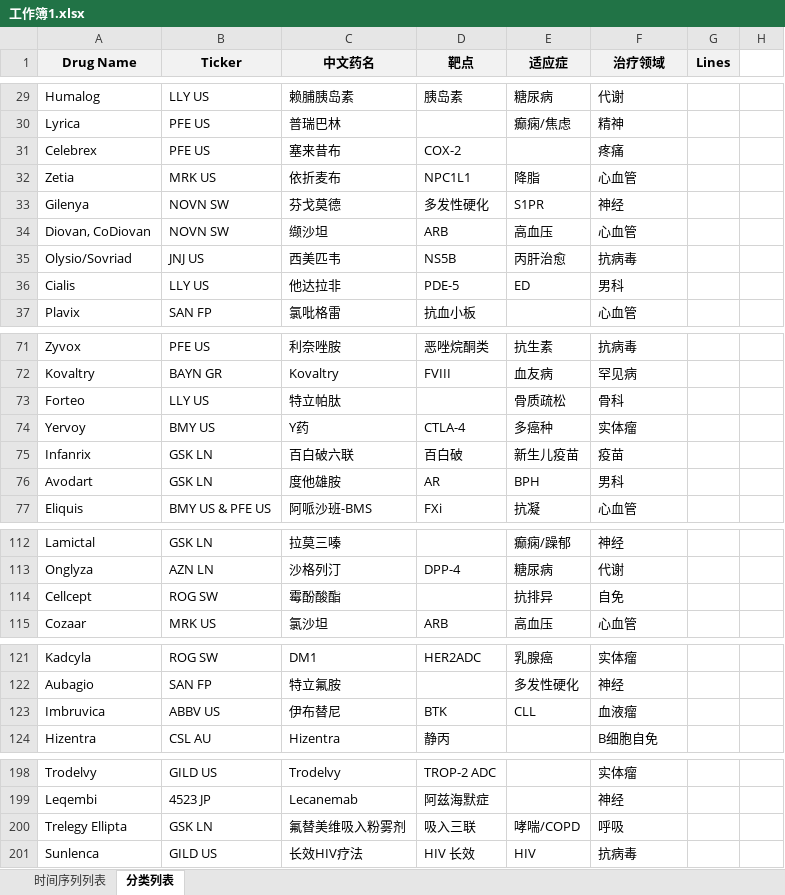
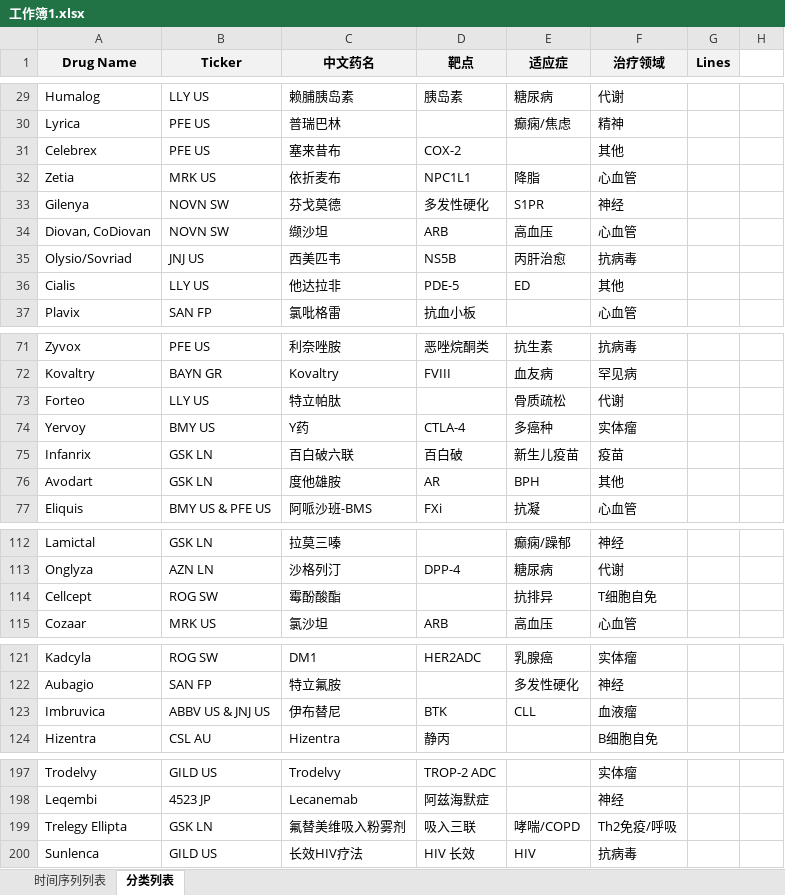
Before and after one commit to Cygnium1996/Top_100_Drugs_2013-2035, an Excel workbook: 工作簿1.xlsx, sheet 分类列表, drawn as a sheet; only a part is shown, gaps mark what is left out; values as stored, in another font and other column widths than the file's, no borders; conditional formats not drawn; addresses are those after the commit; the diff covers the shown part only; the diff names each change by its address in the sheet, - before the commit and + after, or states it on an @@ line.

```diff
--- a/工作簿1.xlsx (sheet 分类列表)
+++ b/工作簿1.xlsx (sheet 分类列表)
-F31 (治疗领域): 疼痛
+F31 (治疗领域): 其他
-F36 (治疗领域): 男科
+F36 (治疗领域): 其他
-F73 (治疗领域): 骨科
+F73 (治疗领域): 代谢
-F76 (治疗领域): 男科
+F76 (治疗领域): 其他
-F114 (治疗领域): 自免
+F114 (治疗领域): T细胞自免
-B123 (Ticker): ABBV US
+B123 (Ticker): ABBV US & JNJ US
-F199 (治疗领域): 呼吸
+F199 (治疗领域): Th2免疫/呼吸
```
Also changed, not shown: 1 removed row and 9 edited cells elsewhere in this sheet, formulas that keep their value.
